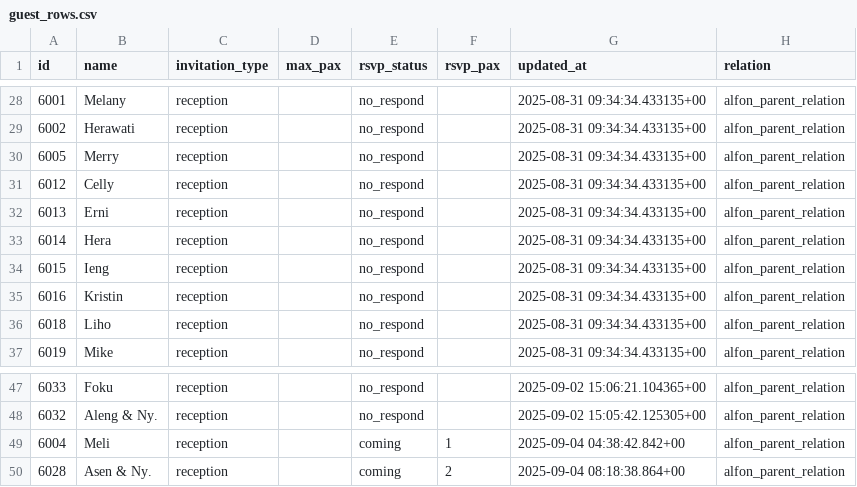
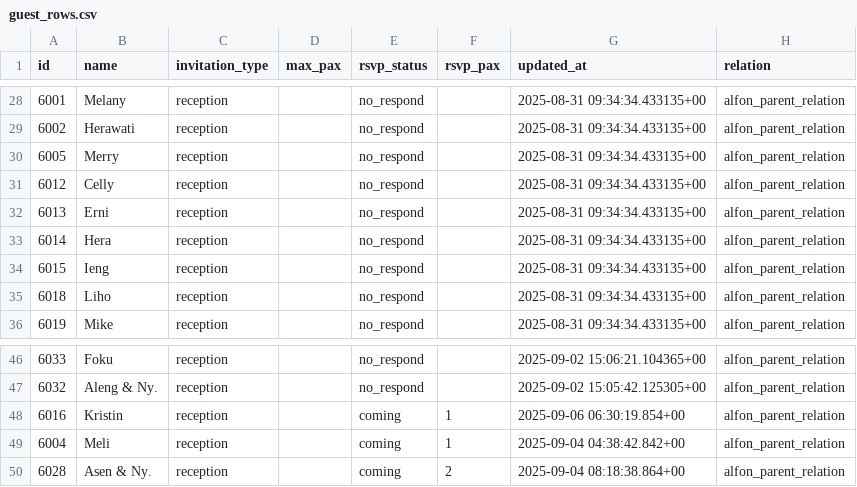
Before and after one commit to alfonski/wed-guest-helper, a CSV file: guest_rows.csv, drawn as a sheet; only a part is shown, gaps mark what is left out.

```diff
--- a/guest_rows.csv
+++ b/guest_rows.csv
@@ -34,3 +34,2 @@ id,name,invitation_type,max_pax,rsvp_status,rsvp_pax,updated_at,relation
 6015,Ieng,reception,,no_respond,,"2025-08-31 09:34:34.433135+00",alfon_parent_relation
-6016,Kristin,reception,,no_respond,,"2025-08-31 09:34:34.433135+00",alfon_parent_relation
 6018,Liho,reception,,no_respond,,"2025-08-31 09:34:34.433135+00",alfon_parent_relation
@@ -48,2 +47,3 @@ id,name,invitation_type,max_pax,rsvp_status,rsvp_pax,updated_at,relation
 6032,"Aleng & Ny.",reception,,no_respond,,"2025-09-02 15:05:42.125305+00",alfon_parent_relation
+6016,Kristin,reception,,coming,1,"2025-09-06 06:30:19.854+00",alfon_parent_relation
 6004,Meli,reception,,coming,1,"2025-09-04 04:38:42.842+00",alfon_parent_relation
```
